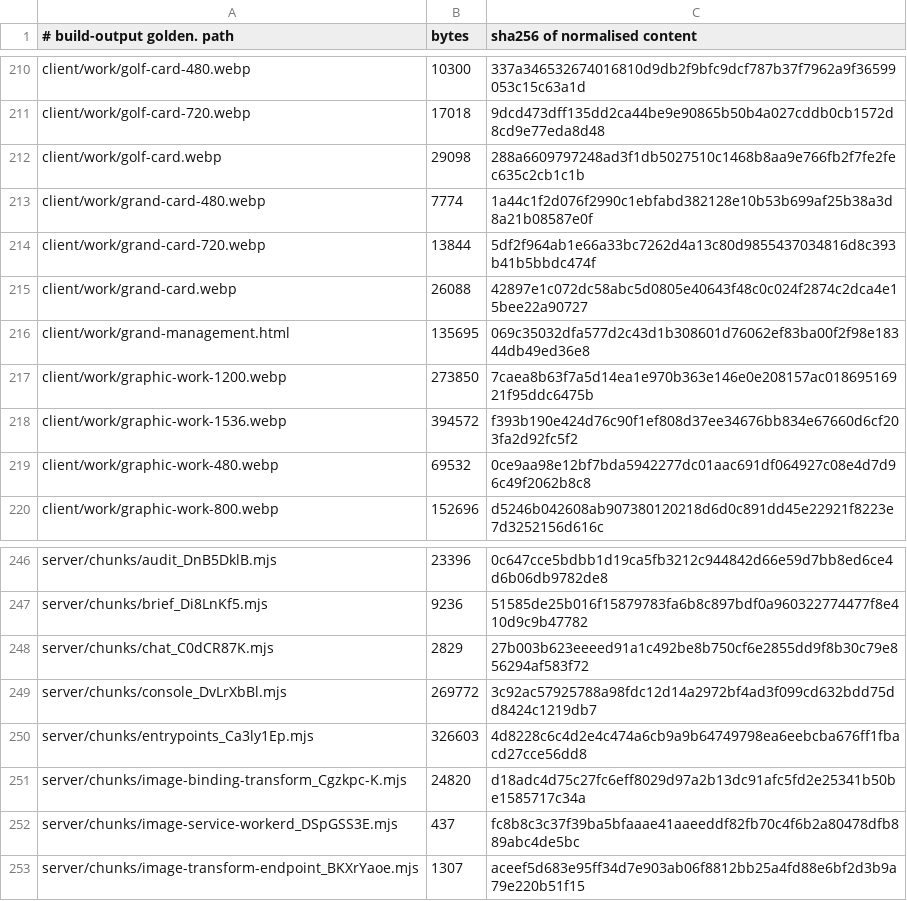
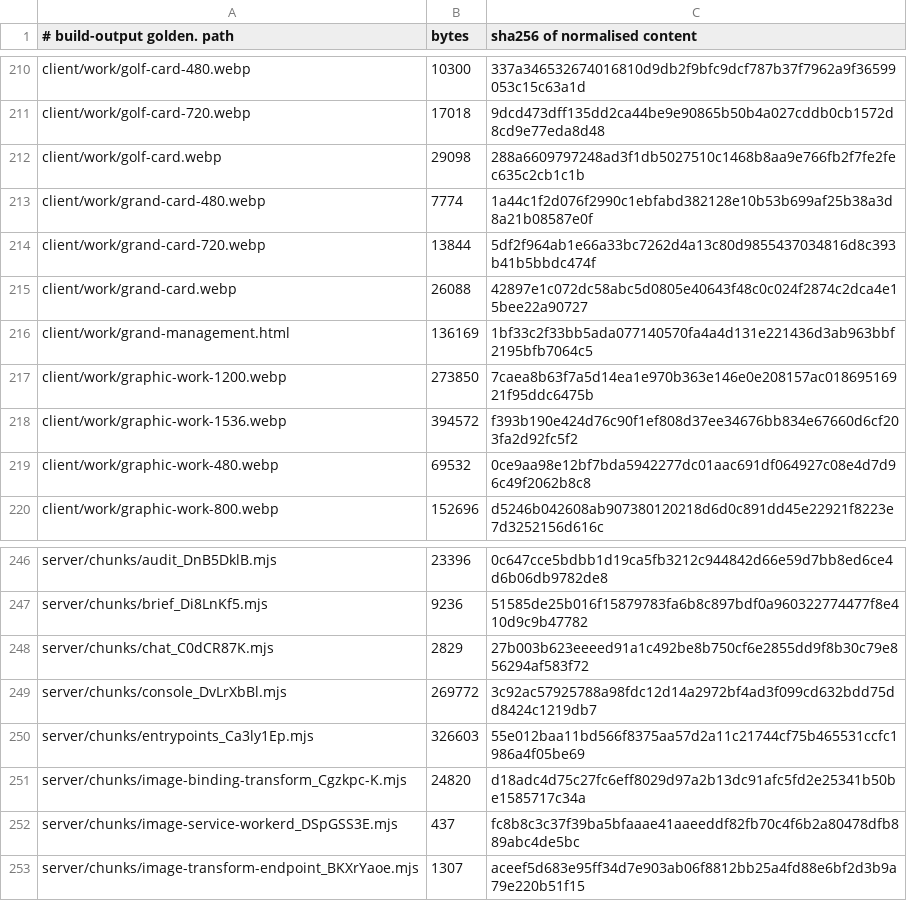
Before and after one commit to Preston2012/winterscode, a TSV file: .goldens/manifest.tsv, drawn as a sheet; only a part is shown, gaps mark what is left out; the diff covers the shown part only.

```diff
--- a/.goldens/manifest.tsv
+++ b/.goldens/manifest.tsv
@@ -215,3 +215,3 @@ client/work/grand-card-720.webp	13844	5df2f964ab1e66a33bc7262d4a13c80d9855437034
 client/work/grand-card.webp	26088	42897e1c072dc58abc5d0805e40643f48c0c024f2874c2dca4e15bee22a90727
-client/work/grand-management.html	135695	069c35032dfa577d2c43d1b308601d76062ef83ba00f2f98e18344db49ed36e8
+client/work/grand-management.html	136169	1bf33c2f33bb5ada077140570fa4a4d131e221436d3ab963bbf2195bfb7064c5
 client/work/graphic-work-1200.webp	273850	7caea8b63f7a5d14ea1e970b363e146e0e208157ac01869516921f95ddc6475b
@@ -249,3 +249,3 @@ server/chunks/chat_C0dCR87K.mjs	2829	27b003b623eeeed91a1c492be8b750cf6e2855dd9f8
 server/chunks/console_DvLrXbBl.mjs	269772	3c92ac57925788a98fdc12d14a2972bf4ad3f099cd632bdd75dd8424c1219db7
-server/chunks/entrypoints_Ca3ly1Ep.mjs	326603	4d8228c6c4d2e4c474a6cb9a9b64749798ea6eebcba676ff1fbacd27cce56dd8
+server/chunks/entrypoints_Ca3ly1Ep.mjs	326603	55e012baa11bd566f8375aa57d2a11c21744cf75b465531ccfc1986a4f05be69
 server/chunks/image-binding-transform_Cgzkpc-K.mjs	24820	d18adc4d75c27fc6eff8029d97a2b13dc91afc5fd2e25341b50be1585717c34a
```
Also changed, not shown: 12 edited cells elsewhere in this file, 5 other files.
